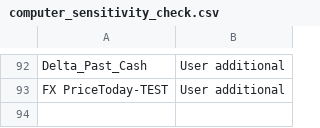
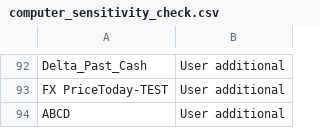
Before and after one commit to wygold/DM_Analysis, a CSV file: Input/computer_sensitivity_check.csv, drawn as a sheet; only a part is shown, gaps mark what is left out.

```diff
--- a/Input/computer_sensitivity_check.csv
+++ b/Input/computer_sensitivity_check.csv
@@ -93 +93,2 @@ Delta_Past_Cash      | User additional
 FX PriceToday-TEST   | User additional
+ABCD                 | User additional
```
Also changed, not shown: Input/source.csv, 10 other files.
